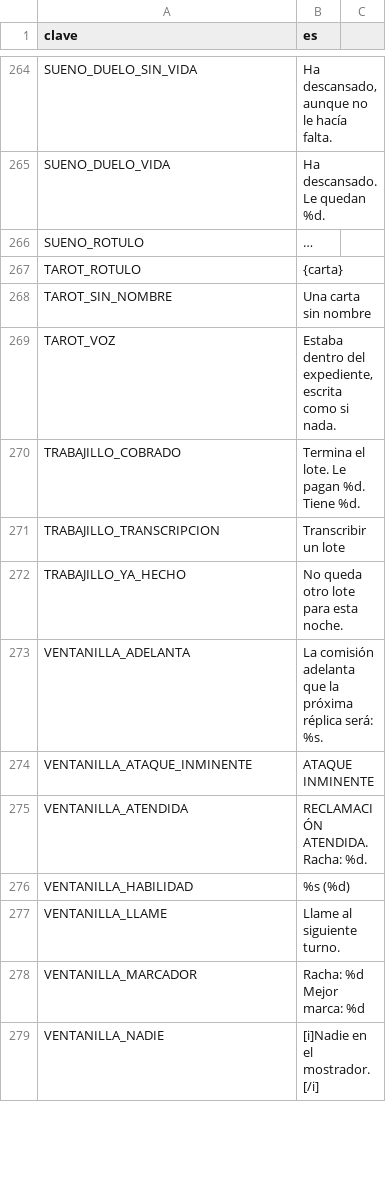
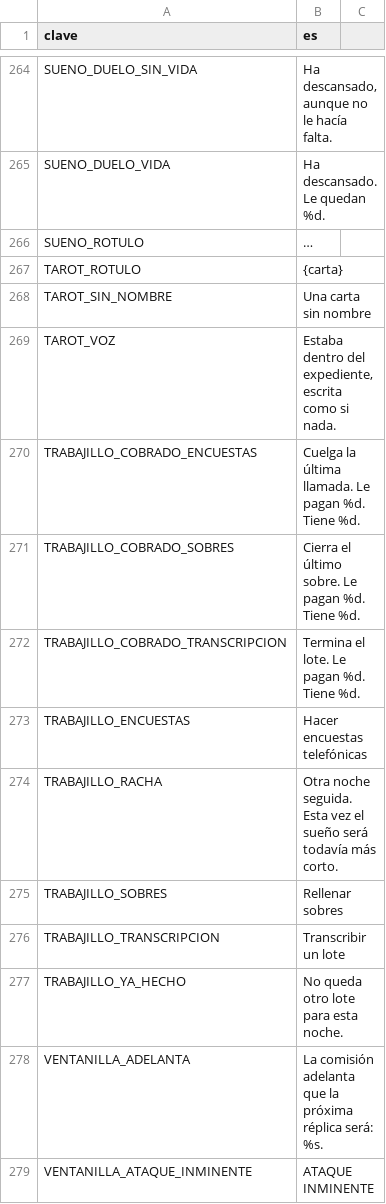
Before and after one commit to EspacioKoop/expediente-legado, a CSV file: godot/datos/textos.csv, drawn as a sheet; only a part is shown, gaps mark what is left out; the shorter side is filled out with more unchanged rows.

Commit message:
feat: añadir tono a los trabajillos nocturnos (#94)

```diff
--- a/godot/datos/textos.csv
+++ b/godot/datos/textos.csv
@@ -270,3 +270,8 @@ TAROT_SIN_NOMBRE,Una carta sin nombre
 TAROT_VOZ,"Estaba dentro del expediente, escrita como si nada."
-TRABAJILLO_COBRADO,"Termina el lote. Le pagan %d. Tiene %d."
+TRABAJILLO_COBRADO_ENCUESTAS,"Cuelga la última llamada. Le pagan %d. Tiene %d."
+TRABAJILLO_COBRADO_SOBRES,"Cierra el último sobre. Le pagan %d. Tiene %d."
+TRABAJILLO_COBRADO_TRANSCRIPCION,"Termina el lote. Le pagan %d. Tiene %d."
+TRABAJILLO_ENCUESTAS,Hacer encuestas telefónicas
+TRABAJILLO_RACHA,Otra noche seguida. Esta vez el sueño será todavía más corto.
+TRABAJILLO_SOBRES,Rellenar sobres
 TRABAJILLO_TRANSCRIPCION,Transcribir un lote
```
